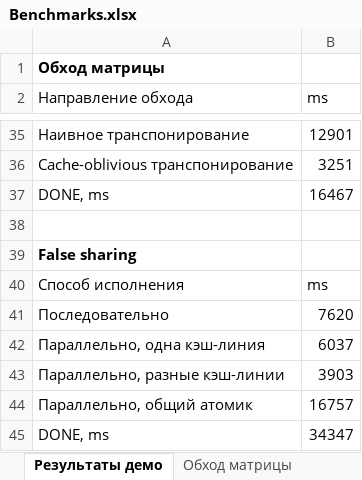
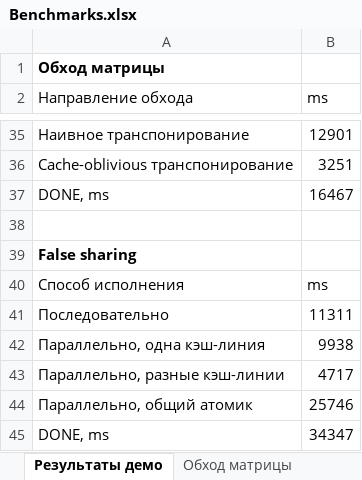
Before and after one commit to andreygubkin/memory-benchmarks-kotlin, an Excel workbook: results/Benchmarks.xlsx, sheet Результаты демо, drawn as a sheet; only a part is shown, gaps mark what is left out; values as stored, in another font and other column widths than the file's, no borders; the diff names each change by its address in the sheet, - before the commit and + after, or states it on an @@ line.

```diff
--- a/results/Benchmarks.xlsx (sheet Результаты демо)
+++ b/results/Benchmarks.xlsx (sheet Результаты демо)
-B41 (ms): 7620
+B41 (ms): 11311
-B42 (ms): 6037
+B42 (ms): 9938
-B43 (ms): 3903
+B43 (ms): 4717
-B44 (ms): 16757
+B44 (ms): 25746
```
Also changed, not shown: sheet False sharing, charts or pictures.
